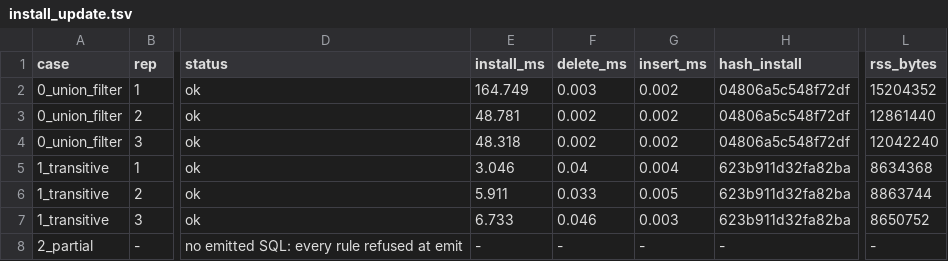
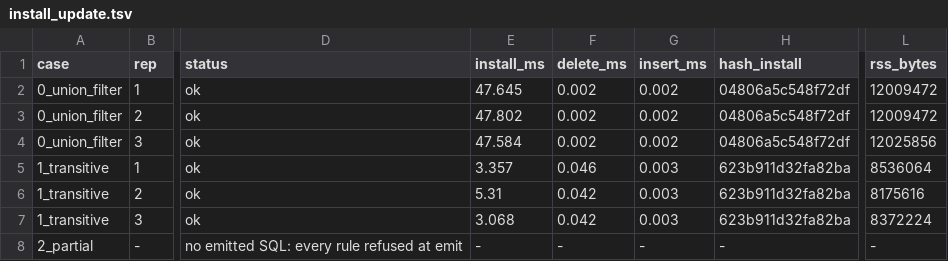
Before and after one commit to hafley66/sqlite_ivm, a TSV file: bench/frontier/compiler/artifacts/install_update.tsv, drawn as a sheet; only a part is shown, gaps mark what is left out; the diff names each change by its address in the sheet, - before the commit and + after, or states it on an @@ line.

Commit message:
inventory: integer-cell assertions, real-table source filter, in-lane historical capture
Follow-up to m-6019e9bd review of 3de6a68:
- 3_install_update.py asserts every cell of the round-trip source table is
  integer BEFORE the rep runs (assert_integer_cells), and any non-integer
  row in a view output marks the rep failed (hashes are integer-only);
  negative-tested: a TEXT cell injected into Edge_a2 yields rc=1 with the
  exact failing row, no hashes emitted
- subprocess status fail-closed: run_cli rc flows into the status column;
  a short view-block stream marks the rep failed instead of crashing
- source candidates filtered to tables that actually exist in the store
  sqlite_master (a recursive CTE self-name, Reach_r2, previously leaked
  into the list) in both 3_install_update.py and 4_frontier_probe.py
- historical capture committed in-lane with provenance:
  artifacts/history/56_2partial_138_rule_view.sql (88023 bytes, sha256
  8e71fe07..., prior-lane whole-program lowering) + history/PROVENANCE.md
  distinguishing it from the current emit refusal
- report: hashes called integer-only with the assertion list; probe section
  notes the sqlite_master filter

Validation: full runner chain rerun from final code (receipt emit
2_partial=1 kept as failure; c2 parity 16/16; install/update hashes stable
04806a5c/623b911d with hash_valid=yes; probe verdicts deterministic:
6 recorded gate rows across 2 cases).

Boop-Status: done

```diff
--- a/bench/frontier/compiler/artifacts/install_update.tsv
+++ b/bench/frontier/compiler/artifacts/install_update.tsv
-E2 (install_ms): 164.749
+E2 (install_ms): 47.645
-F2 (delete_ms): 0.003
+F2 (delete_ms): 0.002
-L2 (rss_bytes): 15204352
+L2 (rss_bytes): 12009472
-E3 (install_ms): 48.781
+E3 (install_ms): 47.802
-L3 (rss_bytes): 12861440
+L3 (rss_bytes): 12009472
-E4 (install_ms): 48.318
+E4 (install_ms): 47.584
-L4 (rss_bytes): 12042240
+L4 (rss_bytes): 12025856
-E5 (install_ms): 3.046
+E5 (install_ms): 3.357
-F5 (delete_ms): 0.04
+F5 (delete_ms): 0.046
-G5 (insert_ms): 0.004
+G5 (insert_ms): 0.003
-L5 (rss_bytes): 8634368
+L5 (rss_bytes): 8536064
-E6 (install_ms): 5.911
+E6 (install_ms): 5.31
-F6 (delete_ms): 0.033
+F6 (delete_ms): 0.042
-G6 (insert_ms): 0.005
+G6 (insert_ms): 0.003
-L6 (rss_bytes): 8863744
+L6 (rss_bytes): 8175616
-E7 (install_ms): 6.733
+E7 (install_ms): 3.068
-F7 (delete_ms): 0.046
+F7 (delete_ms): 0.042
-L7 (rss_bytes): 8650752
+L7 (rss_bytes): 8372224
```
Also changed, not shown: 5 other files.
